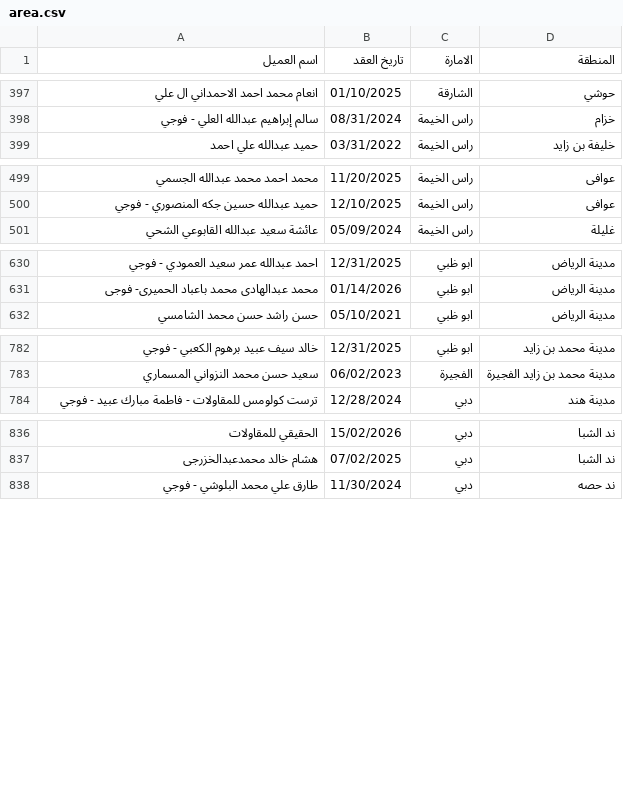
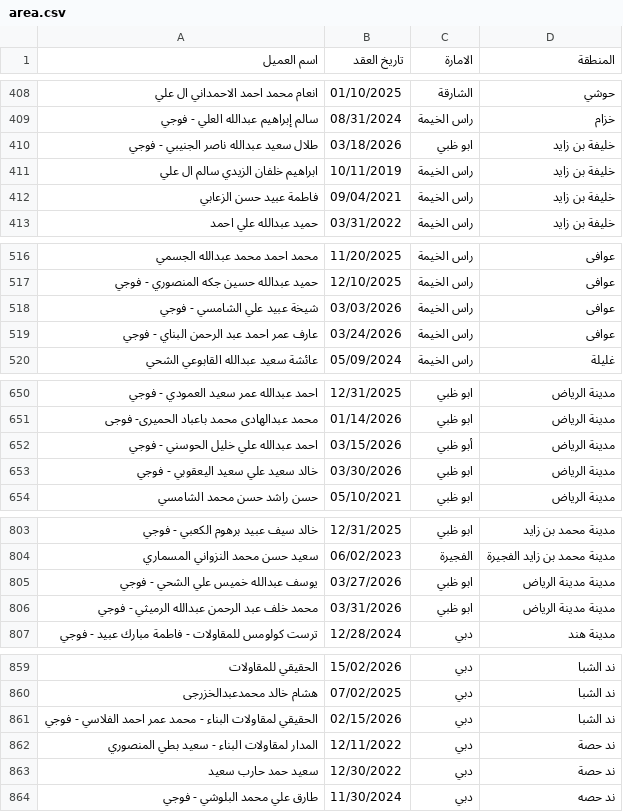
Before and after one commit to Smou-Group/Area-search, a CSV file: area.csv, drawn as a sheet; only a part is shown, gaps mark what is left out; the diff covers the shown part only.

```diff
--- a/area.csv
+++ b/area.csv
@@ -398,2 +409,5 @@
 سالم إبراهيم عبدالله العلي -  فوجي ,08/31/2024,راس الخيمة ,خزام
+طلال سعيد عبدالله ناصر الجنيبي - فوجي ,03/18/2026,ابو ظبي,خليفة بن زايد
+ابراهيم خلفان الزيدي سالم ال علي,10/11/2019,راس الخيمة,خليفة بن زايد
+فاطمة عبيد حسن الزعابي,09/04/2021,راس الخيمة,خليفة بن زايد
 حميد عبدالله علي احمد ,03/31/2022,راس الخيمة ,خليفة بن زايد
@@ -500,2 +517,4 @@
 حميد عبدالله حسين جكه المنصوري - فوجي,12/10/2025,راس الخيمة,عوافى
+شيخة عبيد علي الشامسي - فوجي,03/03/2026,راس الخيمة,عوافى
+عارف عمر احمد عبد الرحمن البناي - فوجي,03/24/2026,راس الخيمة,عوافى
 عائشة سعيد عبدالله القابوعي الشحي ,05/09/2024,راس الخيمة ,غليلة
@@ -631,2 +651,4 @@
 محمد عبدالهادى محمد باعباد الحميرى- فوجى,01/14/2026,ابو ظبي,مدينة الرياض
+احمد عبدالله علي خليل الحوسني - فوجي,03/15/2026,أبو ظبي,مدينة الرياض
+خالد سعيد علي سعيد اليعقوبي - فوجي,03/30/2026,ابو ظبي,مدينة الرياض
 حسن راشد حسن محمد الشامسي ,05/10/2021,ابو ظبي ,مدينة الرياض
@@ -783,2 +804,4 @@
 سعيد حسن محمد النزواني المسماري ,06/02/2023,الفجيرة ,مدينة محمد بن زايد الفجيرة
+يوسف عبدالله خميس علي الشحي - فوجي,03/27/2026,ابو ظبي,مدينة مدينة الرياض
+محمد خلف عبد الرحمن عبدالله الرميثي - فوجي,03/31/2026,ابو ظبي,مدينة مدينة الرياض
 ترست كولومس للمقاولات - فاطمة مبارك عبيد - فوجي,12/28/2024,دبي,مدينة هند
@@ -837,2 +860,5 @@
 هشام خالد محمدعبدالخزرجى,07/02/2025,دبي,ند الشبا
+الحقيقي لمقاولات البناء - محمد عمر احمد الفلاسي - فوجي,02/15/2026,دبي,ند الشبا
+المدار لمقاولات البناء - سعيد بطي المنصوري ,12/11/2022,دبي,ند حصة
+سعيد حمد حارب سعيد,12/30/2022,دبي,ند حصة
 طارق علي محمد البلوشي -  فوجي,11/30/2024,دبي,ند حصه
```
Also changed, not shown: 24 added rows, 15 moved rows and 2 edited cells elsewhere in this file.
